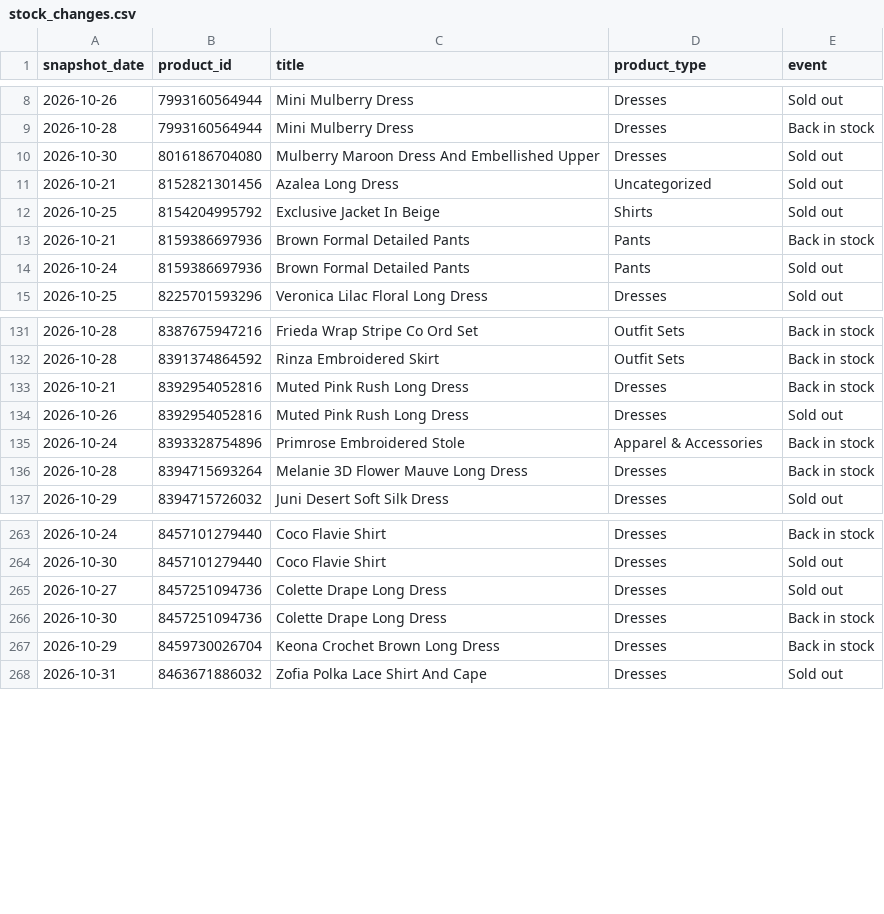
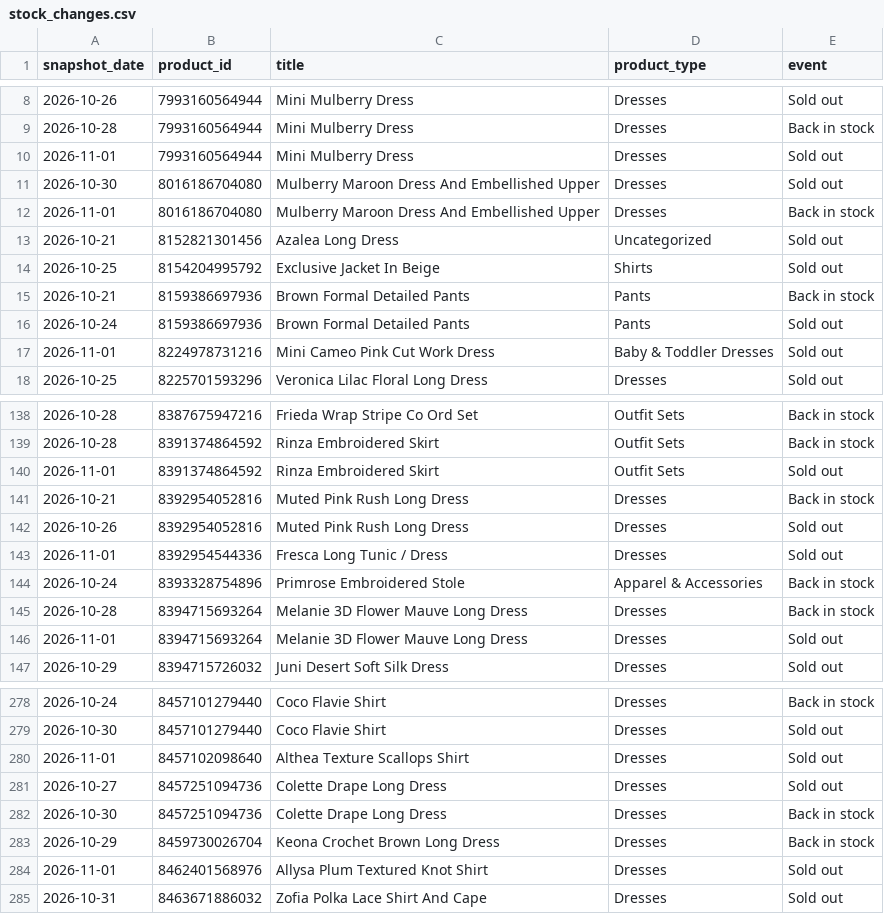
Before and after one commit to nimra-maker/price-intelligence-pipeline, a CSV file: data/export/stock_changes.csv, drawn as a sheet; only a part is shown, gaps mark what is left out; the diff covers the shown part only.

```diff
--- a/data/export/stock_changes.csv
+++ b/data/export/stock_changes.csv
@@ -9,3 +9,5 @@
 2026-10-28,7993160564944,Mini Mulberry Dress,Dresses,Back in stock
+2026-11-01,7993160564944,Mini Mulberry Dress,Dresses,Sold out
 2026-10-30,8016186704080,Mulberry Maroon Dress And Embellished Upper,Dresses,Sold out
+2026-11-01,8016186704080,Mulberry Maroon Dress And Embellished Upper,Dresses,Back in stock
 2026-10-21,8152821301456,Azalea Long Dress,Uncategorized,Sold out
@@ -14,2 +16,3 @@
 2026-10-24,8159386697936,Brown Formal Detailed Pants,Pants,Sold out
+2026-11-01,8224978731216,Mini Cameo Pink Cut Work Dress,Baby & Toddler Dresses,Sold out
 2026-10-25,8225701593296,Veronica Lilac Floral Long Dress,Dresses,Sold out
@@ -132,6 +139,9 @@
 2026-10-28,8391374864592,Rinza Embroidered Skirt,Outfit Sets,Back in stock
+2026-11-01,8391374864592,Rinza Embroidered Skirt,Outfit Sets,Sold out
 2026-10-21,8392954052816,Muted Pink Rush Long Dress,Dresses,Back in stock
 2026-10-26,8392954052816,Muted Pink Rush Long Dress,Dresses,Sold out
+2026-11-01,8392954544336,Fresca Long Tunic / Dress,Dresses,Sold out
 2026-10-24,8393328754896,Primrose Embroidered Stole,Apparel & Accessories,Back in stock
 2026-10-28,8394715693264,Melanie 3D Flower Mauve Long Dress,Dresses,Back in stock
+2026-11-01,8394715693264,Melanie 3D Flower Mauve Long Dress,Dresses,Sold out
 2026-10-29,8394715726032,Juni Desert Soft Silk Dress,Dresses,Sold out
@@ -264,2 +279,3 @@
 2026-10-30,8457101279440,Coco Flavie Shirt,Dresses,Sold out
+2026-11-01,8457102098640,Althea Texture Scallops Shirt,Dresses,Sold out
 2026-10-27,8457251094736,Colette Drape Long Dress,Dresses,Sold out
@@ -267,2 +283,3 @@
 2026-10-29,8459730026704,Keona Crochet Brown Long Dress,Dresses,Back in stock
+2026-11-01,8462401568976,Allysa Plum Textured Knot Shirt,Dresses,Sold out
 2026-10-31,8463671886032,Zofia Polka Lace Shirt And Cape,Dresses,Sold out
```
Also changed, not shown: 9 added rows elsewhere in this file, data/export/daily_summary.csv, data/export/new_arrivals.csv, 2 other files.
